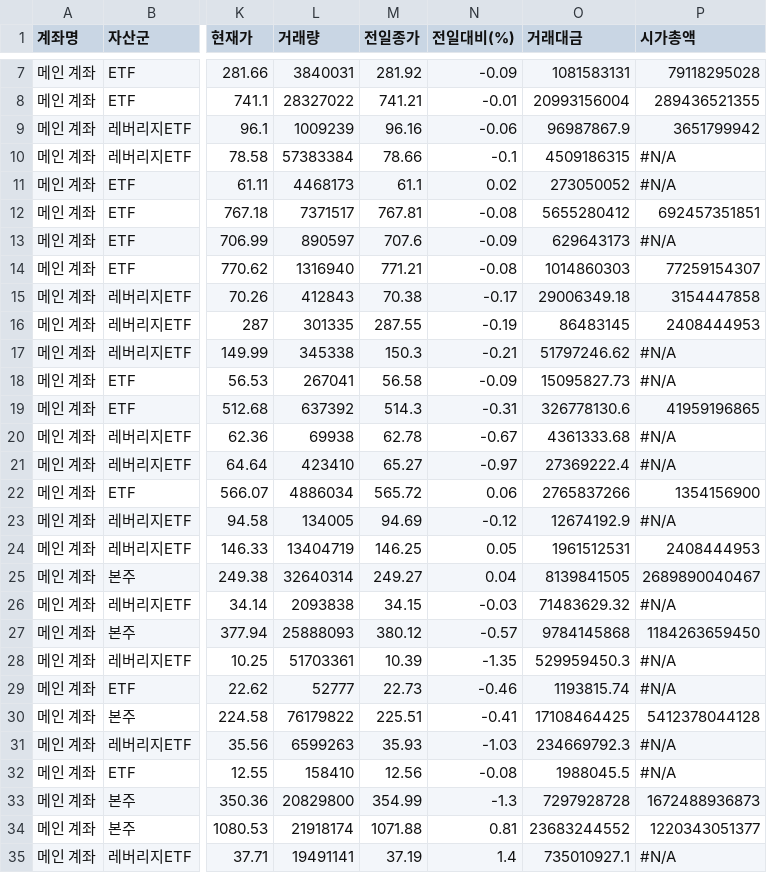
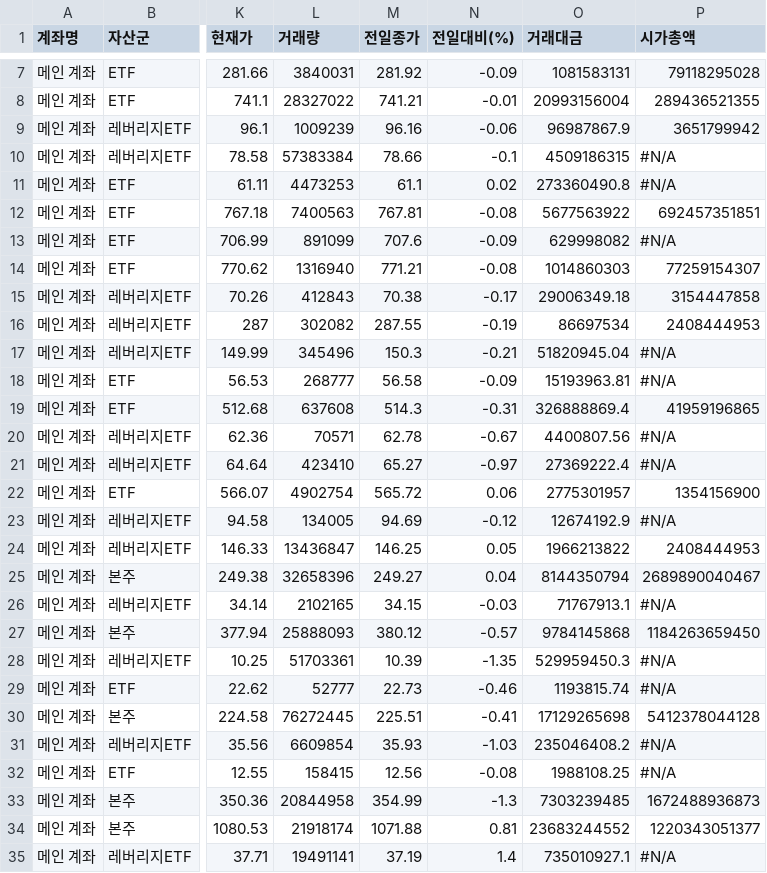
Before and after one commit to yr857511-cpu/INVESTLAB, a CSV file: sheet.csv, drawn as a sheet; only a part is shown, gaps mark what is left out; the diff covers the shown part only; the diff names each change by its address in the sheet, - before the commit and + after, or states it on an @@ line.

```diff
--- a/sheet.csv
+++ b/sheet.csv
-L11 (거래량): 4468173
+L11 (거래량): 4473253
-O11 (거래대금): 273050052
+O11 (거래대금): 273360490.8
-L12 (거래량): 7371517
+L12 (거래량): 7400563
-O12 (거래대금): 5655280412
+O12 (거래대금): 5677563922
-L13 (거래량): 890597
+L13 (거래량): 891099
-O13 (거래대금): 629643173
+O13 (거래대금): 629998082
-L16 (거래량): 301335
+L16 (거래량): 302082
-O16 (거래대금): 86483145
+O16 (거래대금): 86697534
-L17 (거래량): 345338
+L17 (거래량): 345496
-O17 (거래대금): 51797246.62
+O17 (거래대금): 51820945.04
-L18 (거래량): 267041
+L18 (거래량): 268777
-O18 (거래대금): 15095827.73
+O18 (거래대금): 15193963.81
-L19 (거래량): 637392
+L19 (거래량): 637608
-O19 (거래대금): 326778130.6
+O19 (거래대금): 326888869.4
-L20 (거래량): 69938
+L20 (거래량): 70571
-O20 (거래대금): 4361333.68
+O20 (거래대금): 4400807.56
-L22 (거래량): 4886034
+L22 (거래량): 4902754
-O22 (거래대금): 2765837266
+O22 (거래대금): 2775301957
-L24 (거래량): 13404719
+L24 (거래량): 13436847
-O24 (거래대금): 1961512531
+O24 (거래대금): 1966213822
-L25 (거래량): 32640314
+L25 (거래량): 32658396
-O25 (거래대금): 8139841505
+O25 (거래대금): 8144350794
-L26 (거래량): 2093838
+L26 (거래량): 2102165
-O26 (거래대금): 71483629.32
+O26 (거래대금): 71767913.1
-L30 (거래량): 76179822
+L30 (거래량): 76272445
-O30 (거래대금): 17108464425
+O30 (거래대금): 17129265698
-L31 (거래량): 6599263
+L31 (거래량): 6609854
-O31 (거래대금): 234669792.3
+O31 (거래대금): 235046408.2
-L32 (거래량): 158410
+L32 (거래량): 158415
-O32 (거래대금): 1988045.5
+O32 (거래대금): 1988108.25
-L33 (거래량): 20829800
+L33 (거래량): 20844958
-O33 (거래대금): 7297928728
+O33 (거래대금): 7303239485
```
Also changed, not shown: 60 edited cells elsewhere in this file.
